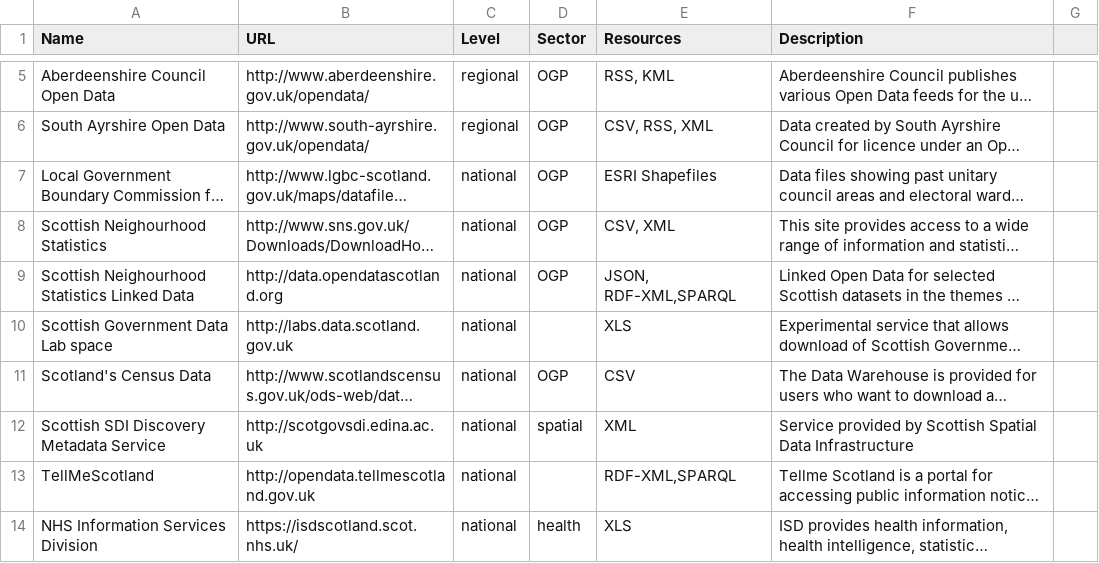
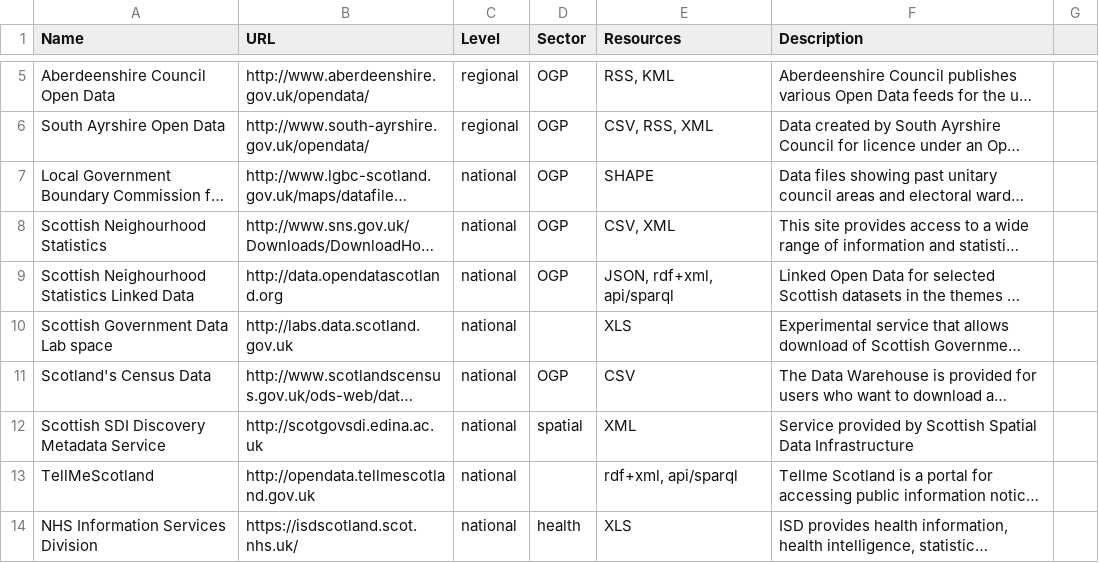
Before and after one commit to okfnscot/open-data-scotland, a CSV file: scotland-data-portals.csv, drawn as a sheet; only a part is shown, gaps mark what is left out; long unchanged cells end in …; the diff covers the shown part only; the diff names each change by its address in the sheet, - before the commit and + after, or states it on an @@ line.

Commit message:
Updated CSV file

```diff
--- a/scotland-data-portals.csv
+++ b/scotland-data-portals.csv
-E7 (Resources): ESRI Shapefiles
+E7 (Resources): SHAPE
-E9 (Resources): JSON, RDF-XML,SPARQL
+E9 (Resources): JSON, rdf+xml, api/sparql
-E13 (Resources): RDF-XML,SPARQL
+E13 (Resources): rdf+xml, api/sparql
```
Also changed, not shown: 5 edited cells elsewhere in this file.
